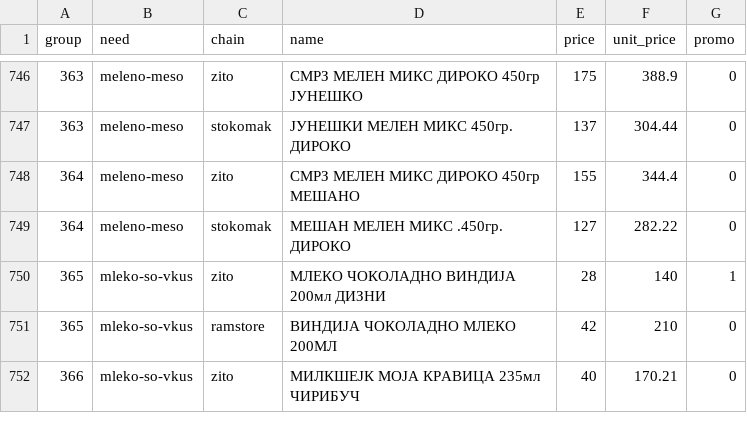
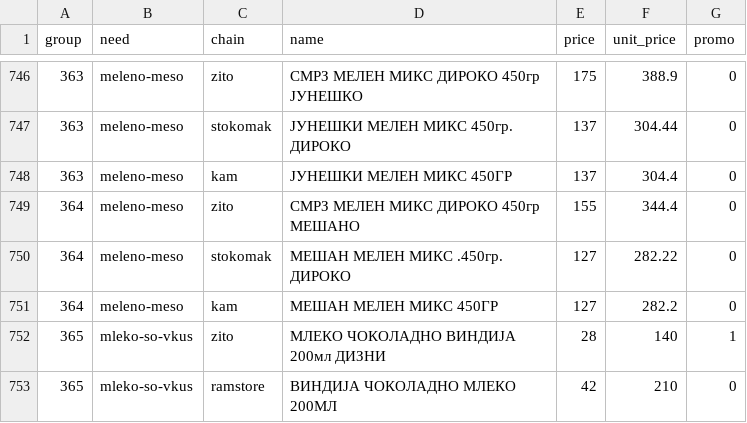
Before and after one commit to aluchkov18/my-shopping, a CSV file: catalog/same.csv, drawn as a sheet; only a part is shown, gaps mark what is left out; the shorter side is filled out with more unchanged rows.

```diff
--- a/catalog/same.csv
+++ b/catalog/same.csv
@@ -747,4 +747,6 @@ group,need,chain,name,price,unit_price,promo
 363,meleno-meso,stokomak,ЈУНЕШКИ МЕЛЕН МИКС 450гр. ДИРОКО,137,304.44,0
+363,meleno-meso,kam,ЈУНЕШКИ МЕЛЕН МИКС 450ГР,137,304.4,0
 364,meleno-meso,zito,СМРЗ МЕЛЕН МИКС ДИРОКО 450гр МЕШАНО,155,344.4,0
 364,meleno-meso,stokomak,МЕШАН МЕЛЕН МИКС .450гр. ДИРОКО,127,282.22,0
+364,meleno-meso,kam,МЕШАН МЕЛЕН МИКС 450ГР,127,282.2,0
 365,mleko-so-vkus,zito,МЛЕКО ЧОКОЛАДНО ВИНДИЈА 200мл ДИЗНИ,28,140,1
```
Also changed, not shown: catalog/review.csv, 4 other files.
